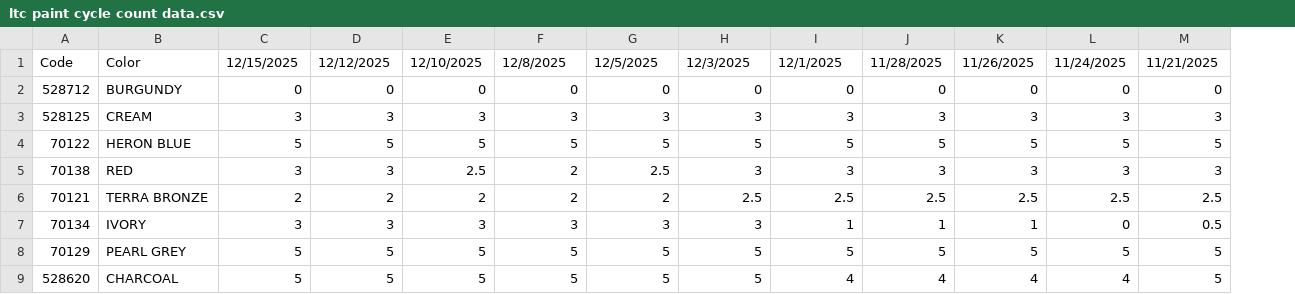
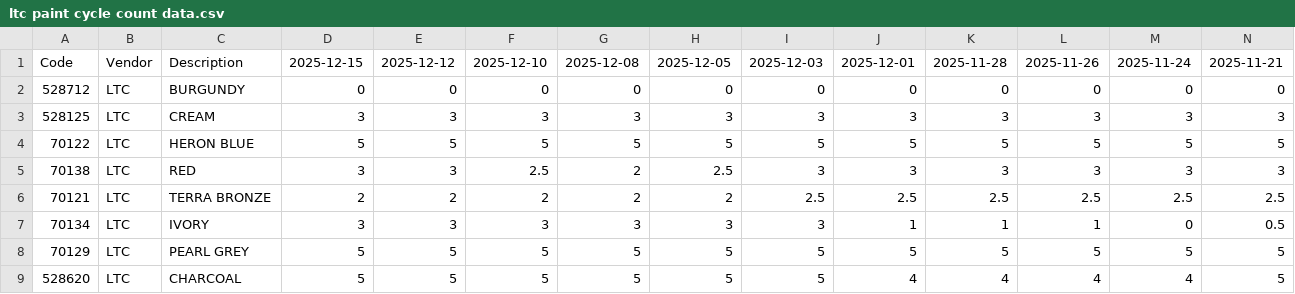
Before and after one commit to LordAlokPortfolio/Universal-Forecasting-Tool, a CSV file: ltc paint cycle count data.csv, drawn as a sheet; only a part is shown; addresses are those after the commit; the diff covers the shown part only; the diff names each change by its address in the sheet, - before the commit and + after, or states it on an @@ line.

```diff
--- a/ltc paint cycle count data.csv
+++ b/ltc paint cycle count data.csv
+column B, rows 1-9: Vendor | LTC | LTC | LTC | LTC | LTC | LTC | LTC | LTC
-C1: Color
+C1: Description
-D1: 12/15/2025
+D1: 2025-12-15
-E1: 12/12/2025
+E1: 2025-12-12
-F1: 12/10/2025
+F1: 2025-12-10
-G1: 12/8/2025
+G1: 2025-12-08
-H1: 12/5/2025
+H1: 2025-12-05
-I1: 12/3/2025
+I1: 2025-12-03
-J1: 12/1/2025
+J1: 2025-12-01
-K1: 11/28/2025
+K1: 2025-11-28
-L1: 11/26/2025
+L1: 2025-11-26
-M1: 11/24/2025
+M1: 2025-11-24
-N1: 11/21/2025
+N1: 2025-11-21
```
Also changed, not shown: 117 edited cells elsewhere in this file, wood cycle count data.csv, 1 other file.
